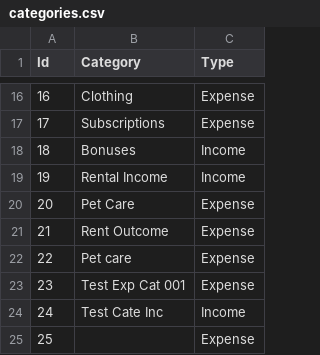
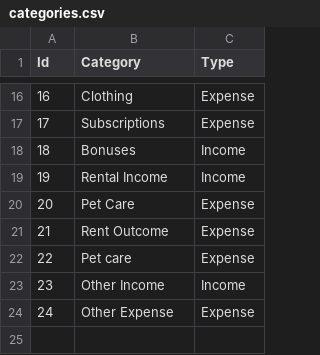
Before and after one commit to AlexanderGuigni/duad-alexander-lifter, a CSV file: Week_17/data_files/categories.csv, drawn as a sheet; only a part is shown, gaps mark what is left out; removed rows and columns are numbered as before the commit, all else as after; the diff names each change by its address in the sheet, - before the commit and + after, or states it on an @@ line.

```diff
--- a/Week_17/data_files/categories.csv
+++ b/Week_17/data_files/categories.csv
-row 23: 23 | Test Exp Cat 001 | Expense
@@ column A (Id) renumbered from row 23 down @@
-B23 (Category): Test Cate Inc
+B23 (Category): Other Income
-B24 (Category): (empty)
+B24 (Category): Other Expense
```
Also changed, not shown: 1 other file.
